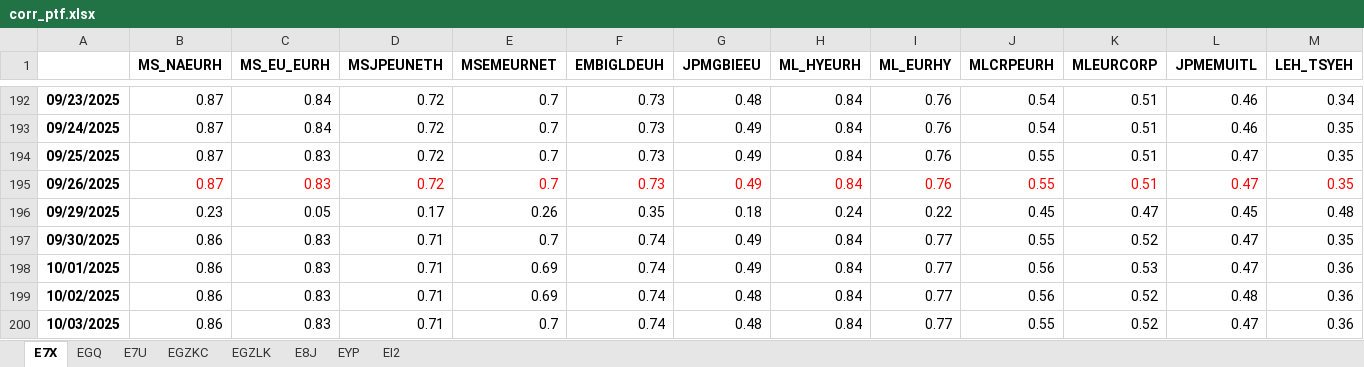
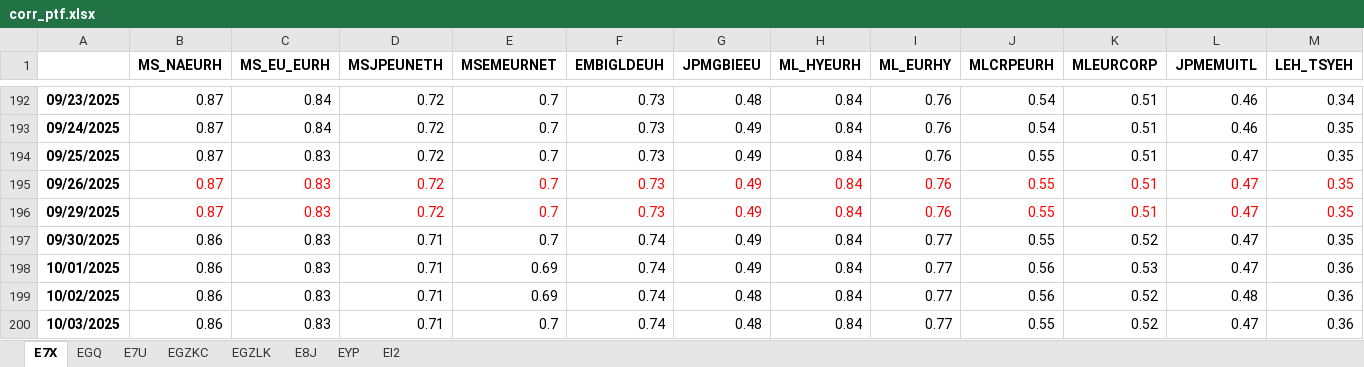
Before and after one commit to simonedc97/Portfolio_Analysis, an Excel workbook: corr_ptf.xlsx, sheet E7X, drawn as a sheet; only a part is shown, gaps mark what is left out; values as stored, in another font and other column widths than the file's, no borders; the diff covers the shown part only; the diff names each change by its address in the sheet, - before the commit and + after, or states it on an @@ line.

Commit message:
Add files via upload

```diff
--- a/corr_ptf.xlsx (sheet E7X)
+++ b/corr_ptf.xlsx (sheet E7X)
-B196 (MS_NAEURH): 0.23
+B196 (MS_NAEURH): 0.87
-B196:M196 text colour: black
+B196:M196 text colour: #FF0000
-C196 (MS_EU_EURH): 0.05
+C196 (MS_EU_EURH): 0.83
-D196 (MSJPEUNETH): 0.17
+D196 (MSJPEUNETH): 0.72
-E196 (MSEMEURNET): 0.26
+E196 (MSEMEURNET): 0.7
-F196 (EMBIGLDEUH): 0.35
+F196 (EMBIGLDEUH): 0.73
-G196 (JPMGBIEEU): 0.18
+G196 (JPMGBIEEU): 0.49
-H196 (ML_HYEURH): 0.24
+H196 (ML_HYEURH): 0.84
-I196 (ML_EURHY): 0.22
+I196 (ML_EURHY): 0.76
-J196 (MLCRPEURH): 0.45
+J196 (MLCRPEURH): 0.55
-K196 (MLEURCORP): 0.47
+K196 (MLEURCORP): 0.51
-L196 (JPMEMUITL): 0.45
+L196 (JPMEMUITL): 0.47
-M196 (LEH_TSYEH): 0.48
+M196 (LEH_TSYEH): 0.35
```
Also changed, not shown: 4 edited cells and cell formats elsewhere in this sheet.
